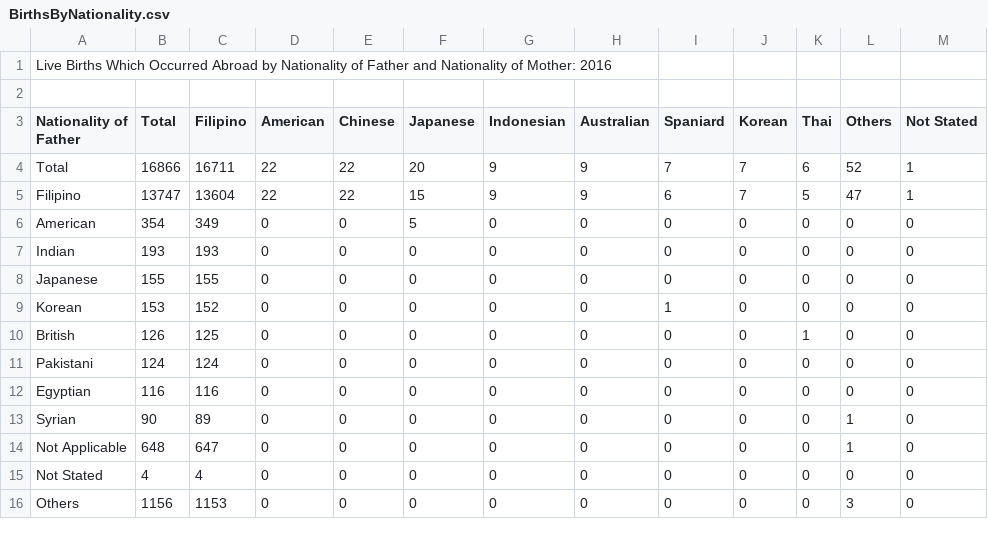
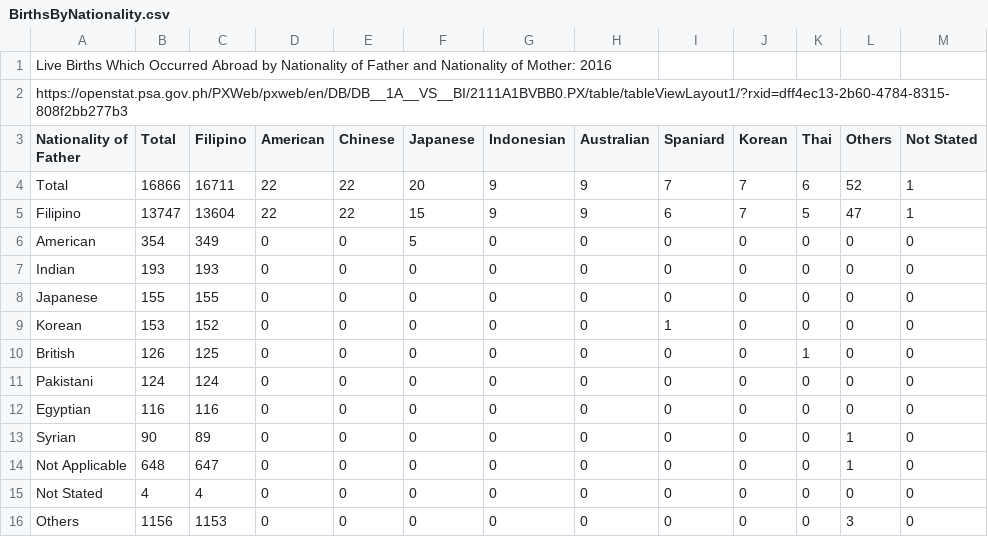
Before and after one commit to Mark-Jayson/RAGSample, a CSV file: data/BirthsByNationality.csv, drawn as a sheet.

Commit message:
Added link metadata in the system

```diff
--- a/data/BirthsByNationality.csv
+++ b/data/BirthsByNationality.csv
@@ -1,3 +1,3 @@
 "Live Births Which Occurred Abroad by Nationality of Father and Nationality of Mother: 2016"
-
+"https://openstat.psa.gov.ph/PXWeb/pxweb/en/DB/DB__1A__VS__BI/2111A1BVBB0.PX/table/tableViewLayout1/?rxid=dff4ec13-2b60-4784-8315-808f2bb277b3"
 "Nationality of Father";"Total";"Filipino";"American";"Chinese";"Japanese";"Indonesian";"Australian";"Spaniard";"Korean";"Thai";"Others";"Not Stated"
```
